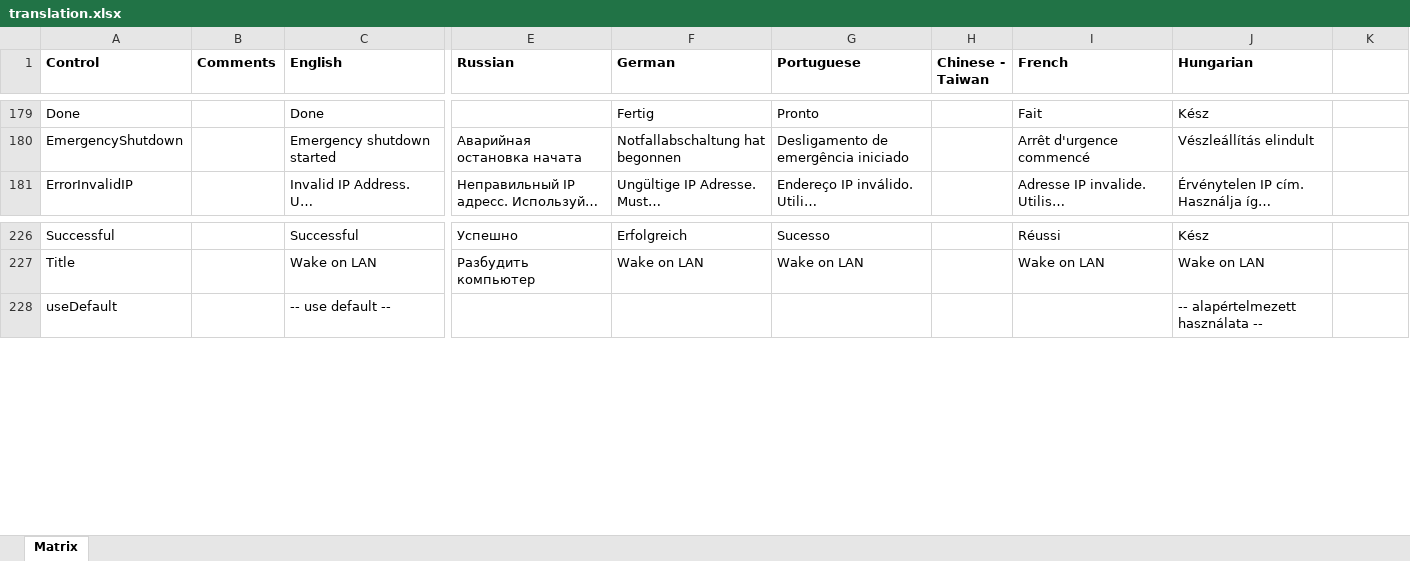
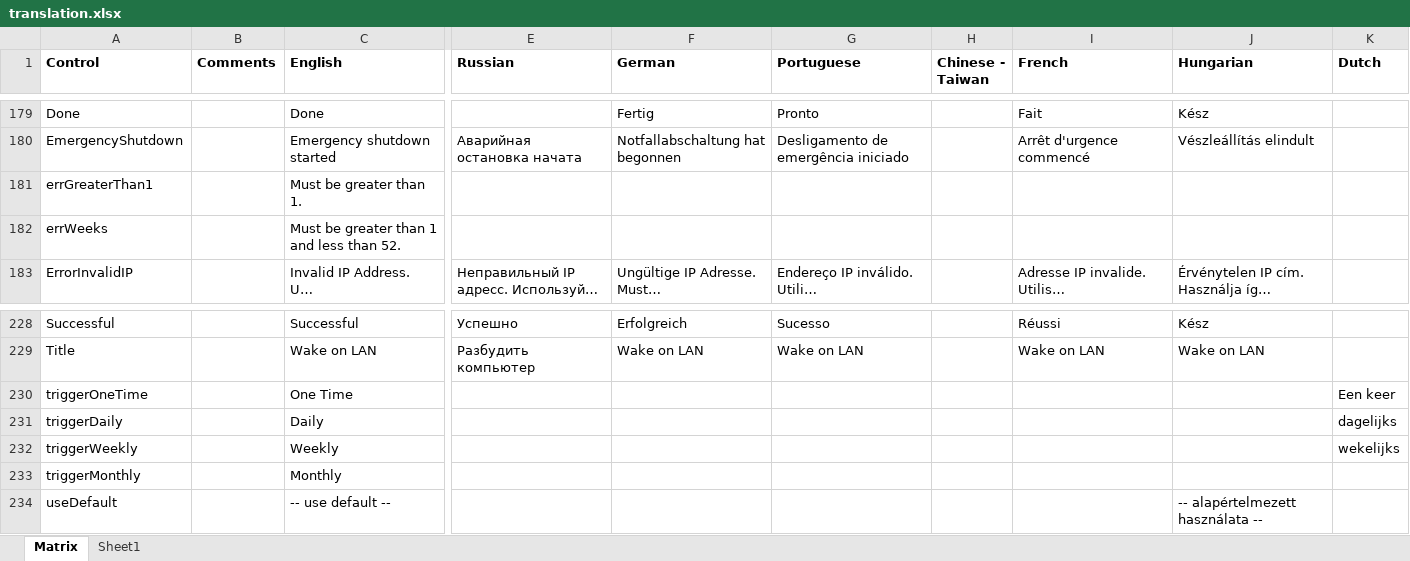
Before and after one commit to basildane/WakeOnLAN, an Excel workbook: Documentation/translation.xlsx, sheet Matrix, drawn as a sheet; only a part is shown, gaps mark what is left out; long unchanged cells end in …; values as stored, in another font and other column widths than the file's, no borders; rows hold the shown columns only; the diff names each change by its address in the sheet, - before the commit and + after, or states it on an @@ line.

```diff
--- a/Documentation/translation.xlsx (sheet Matrix)
+++ b/Documentation/translation.xlsx (sheet Matrix)
+sheet tab: Sheet1
-K1: (empty)
+K1: Dutch
+row 181: errGreaterThan1 |  | Must be greater than 1.
+row 182: errWeeks |  | Must be greater than 1 and less than 52.
+row 230: triggerOneTime |  | One Time |  |  |  |  |  |  | Een keer
+row 231: triggerDaily |  | Daily |  |  |  |  |  |  | dagelijks
+row 232: triggerWeekly |  | Weekly |  |  |  |  |  |  | wekelijks
+row 233: triggerMonthly |  | Monthly
```
Also changed, not shown: 31 other files.
